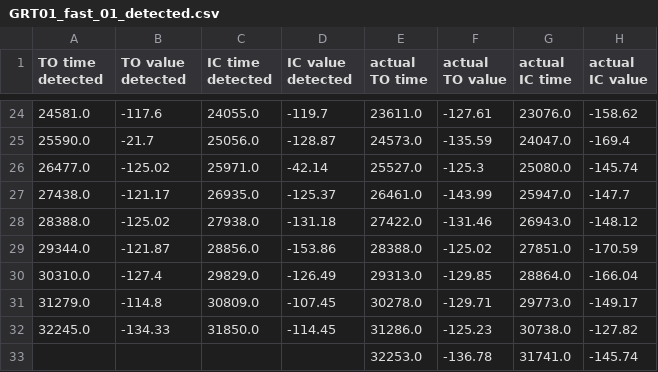
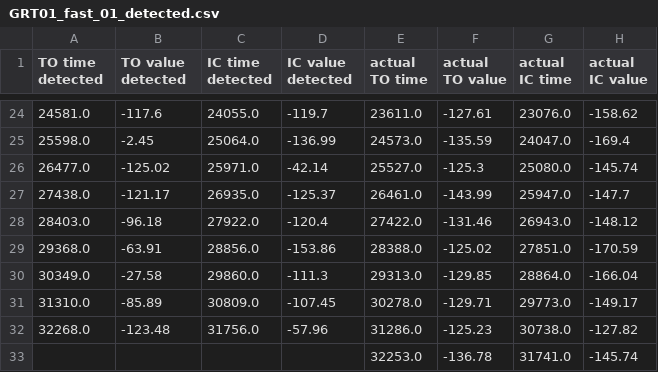
Before and after one commit to akhetovasofya/RealTimeGaitDetection, a CSV file: DataProccessing/04-14-23/Detected/GRT01_fast_01_detected.csv, drawn as a sheet; only a part is shown, gaps mark what is left out; the diff covers the shown part only.

```diff
--- a/DataProccessing/04-14-23/Detected/GRT01_fast_01_detected.csv
+++ b/DataProccessing/04-14-23/Detected/GRT01_fast_01_detected.csv
@@ -24,10 +24,10 @@ TO time detected,TO value detected,IC time detected,IC value detected,actual TO
 24581.0,-117.6,24055.0,-119.7,23611.0,-127.61,23076.0,-158.62
-25590.0,-21.7,25056.0,-128.87,24573.0,-135.59,24047.0,-169.4
+25598.0,-2.45,25064.0,-136.99,24573.0,-135.59,24047.0,-169.4
 26477.0,-125.02,25971.0,-42.14,25527.0,-125.3,25080.0,-145.74
 27438.0,-121.17,26935.0,-125.37,26461.0,-143.99,25947.0,-147.7
-28388.0,-125.02,27938.0,-131.18,27422.0,-131.46,26943.0,-148.12
-29344.0,-121.87,28856.0,-153.86,28388.0,-125.02,27851.0,-170.59
-30310.0,-127.4,29829.0,-126.49,29313.0,-129.85,28864.0,-166.04
-31279.0,-114.8,30809.0,-107.45,30278.0,-129.71,29773.0,-149.17
-32245.0,-134.33,31850.0,-114.45,31286.0,-125.23,30738.0,-127.82
+28403.0,-96.18,27922.0,-120.4,27422.0,-131.46,26943.0,-148.12
+29368.0,-63.91,28856.0,-153.86,28388.0,-125.02,27851.0,-170.59
+30349.0,-27.58,29860.0,-111.3,29313.0,-129.85,28864.0,-166.04
+31310.0,-85.89,30809.0,-107.45,30278.0,-129.71,29773.0,-149.17
+32268.0,-123.48,31756.0,-57.96,31286.0,-125.23,30738.0,-127.82
 ,,,,32253.0,-136.78,31741.0,-145.74
```
Also changed, not shown: 30 edited cells elsewhere in this file, DataProccessing/04-14-23/Detected/GRT05_med_31_detected.csv, 6 other files.
